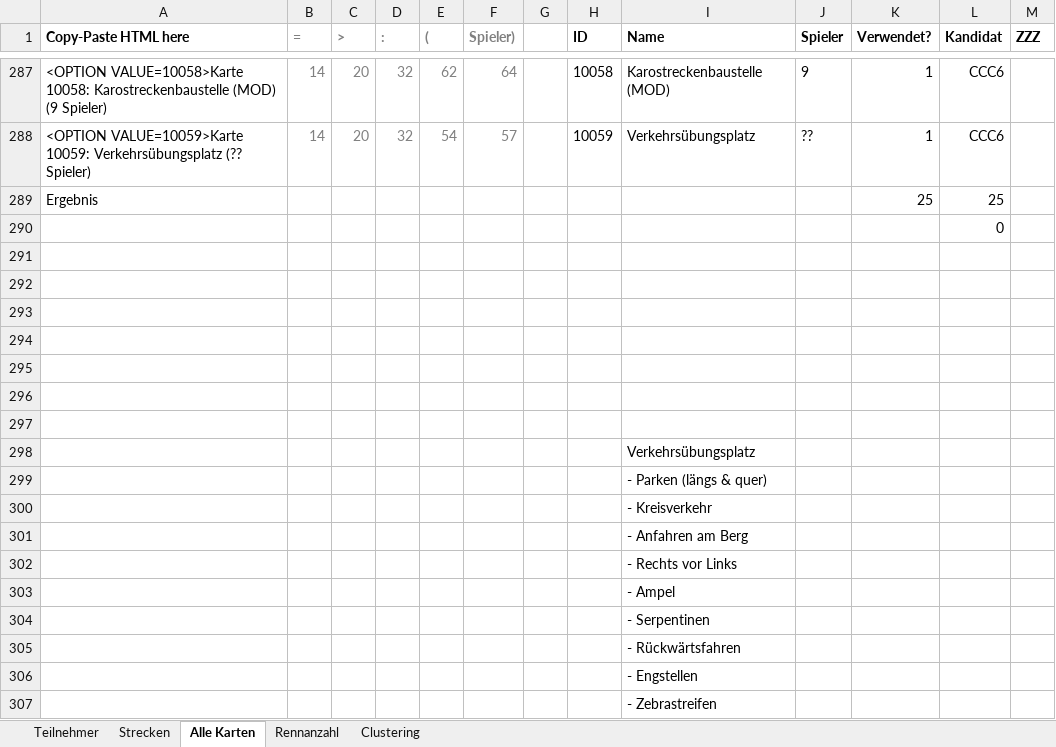
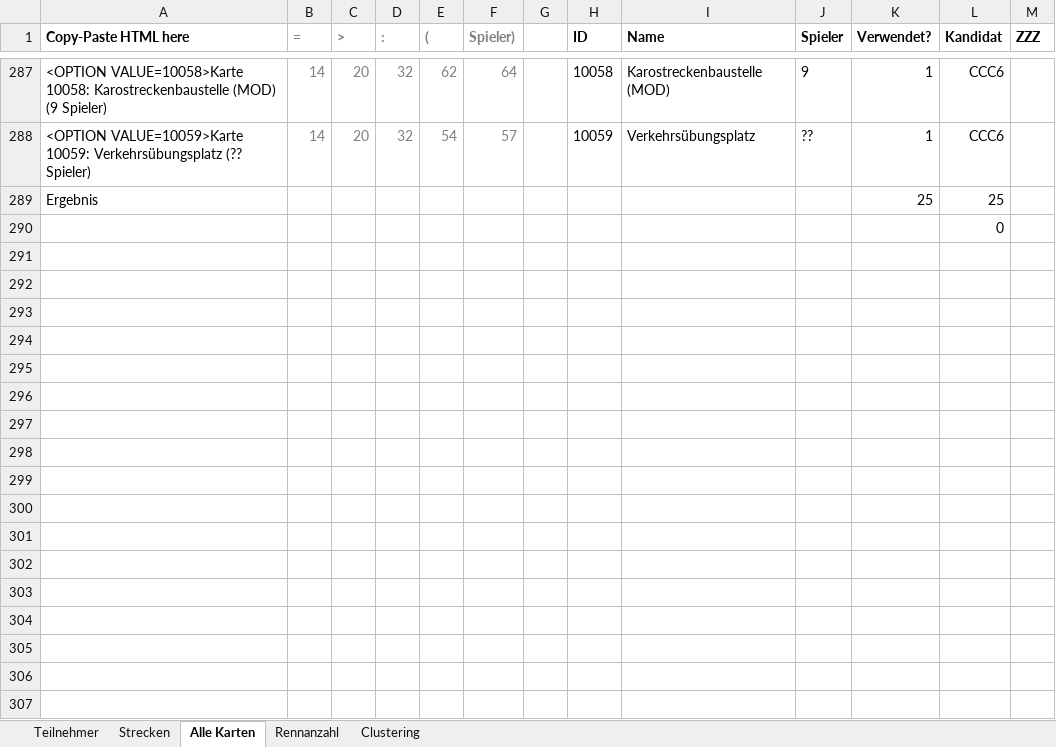
Before and after one commit to ultimate/KaroToolsCollection, an Excel workbook: CraZZZy Crash Challenge/CCC-Daten.xlsx, sheet Alle Karten, drawn as a sheet; only a part is shown, gaps mark what is left out; values as stored, in another font and other column widths than the file's, no borders; conditional formats and table styles not drawn; the diff names each change by its address in the sheet, - before the commit and + after, or states it on an @@ line.

```diff
--- a/CraZZZy Crash Challenge/CCC-Daten.xlsx (sheet Alle Karten)
+++ b/CraZZZy Crash Challenge/CCC-Daten.xlsx (sheet Alle Karten)
-row 291: (empty)
-row 292: (empty)
-row 293: (empty)
-row 294: (empty)
-row 295: (empty)
-row 296: (empty)
-row 297: (empty)
-row 298:  |  |  |  |  |  |  |  | Verkehrsübungsplatz
-row 299:  |  |  |  |  |  |  |  | - Parken (längs & quer)
-row 300:  |  |  |  |  |  |  |  | - Kreisverkehr
-row 301:  |  |  |  |  |  |  |  | - Anfahren am Berg
-row 302:  |  |  |  |  |  |  |  | - Rechts vor Links
-row 303:  |  |  |  |  |  |  |  | - Ampel
-row 304:  |  |  |  |  |  |  |  | - Serpentinen
-row 305:  |  |  |  |  |  |  |  | - Rückwärtsfahren
-row 306:  |  |  |  |  |  |  |  | - Engstellen
-row 307:  |  |  |  |  |  |  |  | - Zebrastreifen
```
